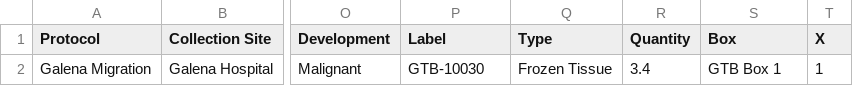
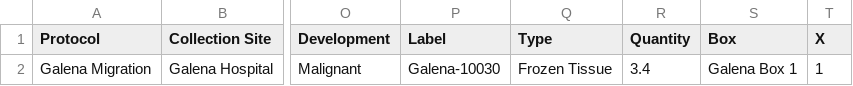
Before and after one commit to caruby/tissue, a CSV file: examples/galena/data/general.csv, drawn as a sheet; only a part is shown, gaps mark what is left out; the diff names each change by its address in the sheet, - before the commit and + after, or states it on an @@ line.

Commit message:
Rename GTB to Galena.

```diff
--- a/examples/galena/data/general.csv
+++ b/examples/galena/data/general.csv
-P2 (Label): GTB-10030
+P2 (Label): Galena-10030
-S2 (Box): GTB Box 1
+S2 (Box): Galena Box 1
```
Also changed, not shown: 1 other file.
